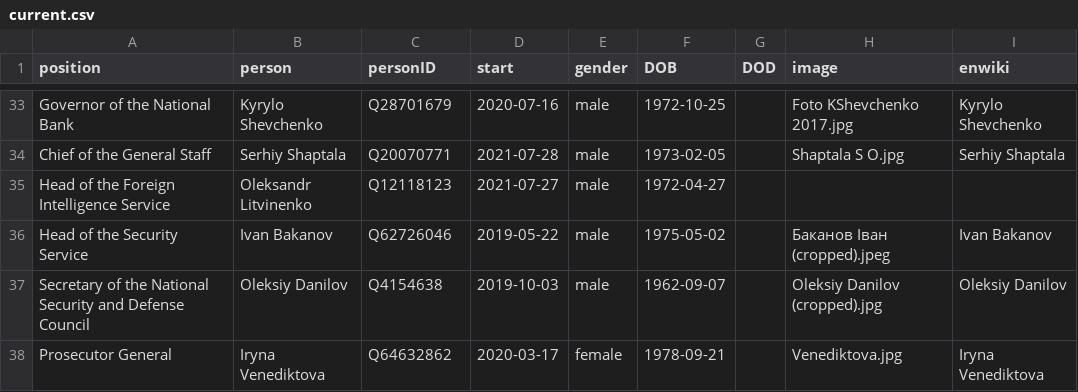
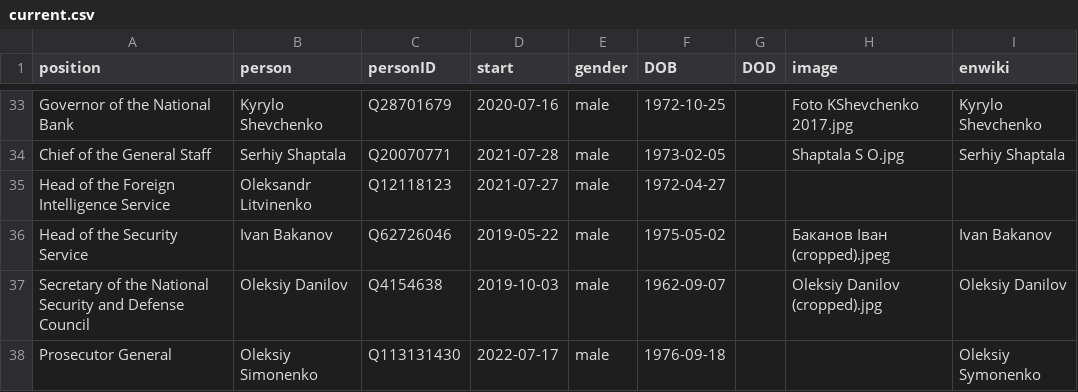
Before and after one commit to every-politician-scrapers/ukraine-cabinet, a CSV file: html/current.csv, drawn as a sheet; only a part is shown, gaps mark what is left out.

```diff
--- a/html/current.csv
+++ b/html/current.csv
@@ -37,2 +37,2 @@ Head of the Security Service,Ivan Bakanov,Q62726046,2019-05-22,male,1975-05-02,,
 Secretary of the National Security and Defense Council,Oleksiy Danilov,Q4154638,2019-10-03,male,1962-09-07,,Oleksiy Danilov (cropped).jpg,Oleksiy Danilov
-Prosecutor General,Iryna Venediktova,Q64632862,2020-03-17,female,1978-09-21,,Venediktova.jpg,Iryna Venediktova
+Prosecutor General,Oleksiy Simonenko,Q113131430,2022-07-17,male,1976-09-18,,,Oleksiy Symonenko
```
Also changed, not shown: html/holders21.csv, 2 other files.
